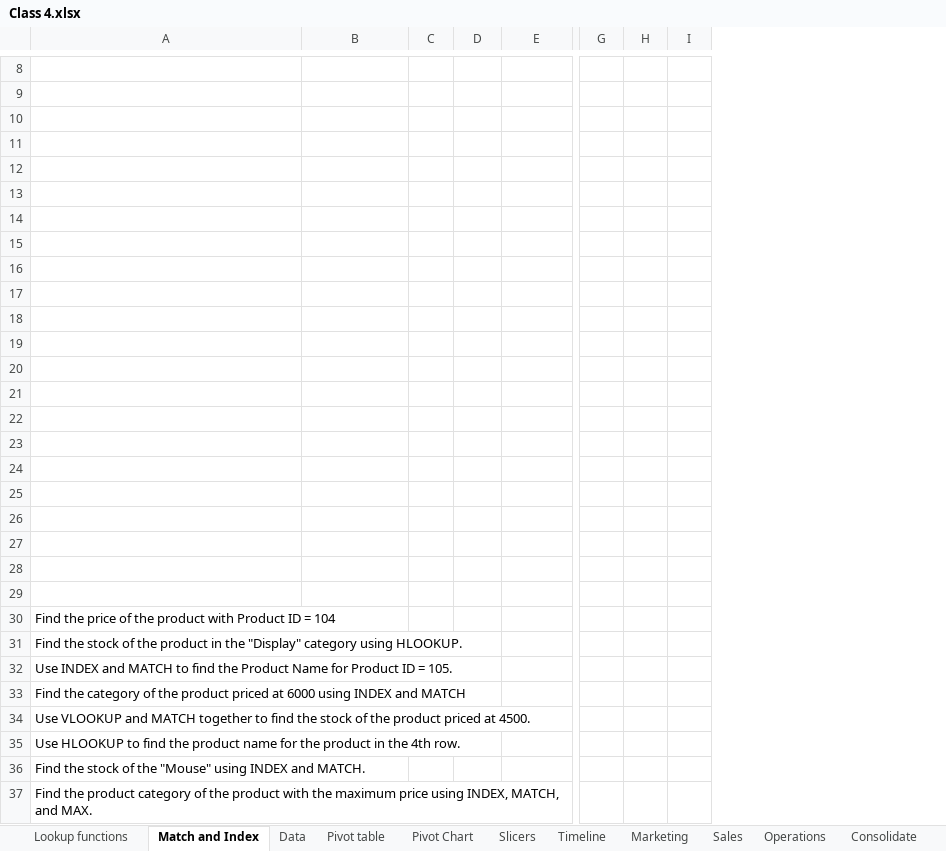
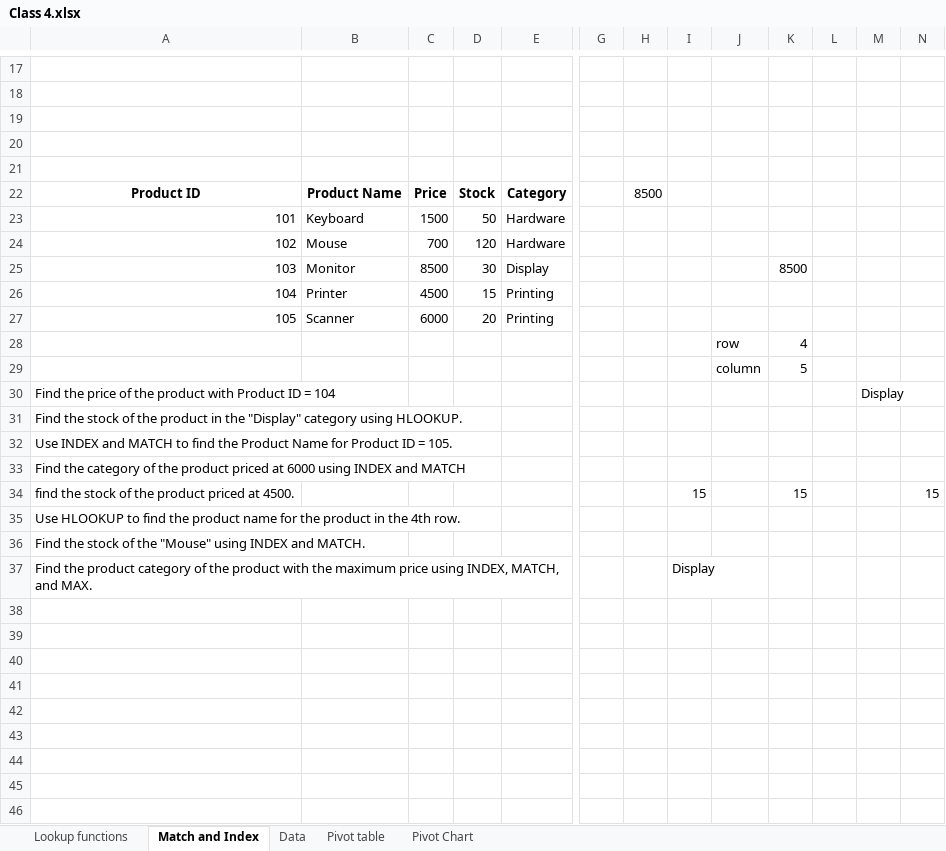
Before and after one commit to sakshisinghal936/DA-weekday-batch, an Excel workbook: Class 4.xlsx, sheet Match and Index, drawn as a sheet; only a part is shown, gaps mark what is left out; values as stored, in another font and other column widths than the file's, no borders; removed rows and columns are numbered as before the commit, all else as after; rows hold the shown columns only; the diff covers the shown part only; the diff names each change by its address in the sheet, - before the commit and + after, or states it on an @@ line.

```diff
--- a/Class 4.xlsx (sheet Match and Index)
+++ b/Class 4.xlsx (sheet Match and Index)
-sheet tab: Slicers
-sheet tab: Timeline
-sheet tab: Marketing
-sheet tab: Sales
-sheet tab: Operations
-sheet tab: Consolidate
-column H, empty
+column H, row 22: 8500
+column J, rows 28-29: row | column
+column K, rows 25-29: 8500 |  |  | 4 | 5
+column L, empty
+column M, row 30: Display
+column N, empty
-row 22: (empty)
+row 22: Product ID | Product Name | Price | Stock | Category |  | 8500
-row 23: (empty)
+row 23: 101 | Keyboard | 1500 | 50 | Hardware
-row 24: (empty)
+row 24: 102 | Mouse | 700 | 120 | Hardware
-row 25: (empty)
+row 25: 103 | Monitor | 8500 | 30 | Display |  |  |  |  | 8500
-row 26: (empty)
+row 26: 104 | Printer | 4500 | 15 | Printing
-row 27: (empty)
+row 27: 105 | Scanner | 6000 | 20 | Printing
-row 19: (empty)
-row 20: (empty)
-row 21: (empty)
-row 22: (empty)
-row 23: (empty)
-row 24: (empty)
-row 25: (empty)
-row 26: (empty)
-row 27: (empty)
-row 28: (empty)
+row 28:  |  |  |  |  |  |  |  | row | 4
-row 29: (empty)
+row 29:  |  |  |  |  |  |  |  | column | 5
-row 34: Use VLOOKUP and MATCH together to find the stock of the product priced at 4500.
+row 34: find the stock of the product priced at 4500. |  |  |  |  |  |  | 15 |  | 15 |  |  | 15
-I37: (empty)
+I37: Display
```
Also changed, not shown: 9 added rows elsewhere in this sheet, sheet Pivot Chart, sheet Pivot table, sheet Lookup functions, sheet Data, charts or pictures.
